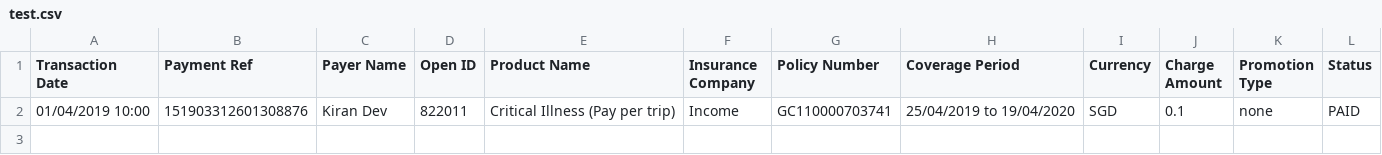
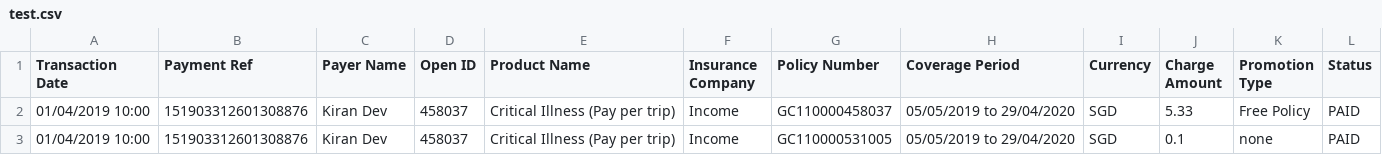
Before and after one commit to dorise1/test, a CSV file: test.csv, drawn as a sheet.

Commit message:
Update test.csv

```diff
--- a/test.csv
+++ b/test.csv
@@ -1,2 +1,3 @@
 Transaction Date,Payment Ref,Payer Name,Open ID,Product Name,Insurance Company,Policy Number,Coverage Period,Currency,Charge Amount,Promotion Type,Status
-01/04/2019 10:00,151903312601308876,Kiran Dev,822011,Critical Illness (Pay per trip),Income,GC110000703741,25/04/2019 to 19/04/2020,SGD,0.1,none,PAID
+01/04/2019 10:00,151903312601308876,Kiran Dev,458037,Critical Illness (Pay per trip),Income,GC110000458037,05/05/2019 to 29/04/2020,SGD,5.33,Free Policy,PAID
+01/04/2019 10:00,151903312601308876,Kiran Dev,458037,Critical Illness (Pay per trip),Income,GC110000531005,05/05/2019 to 29/04/2020,SGD,0.1,none,PAID
```
